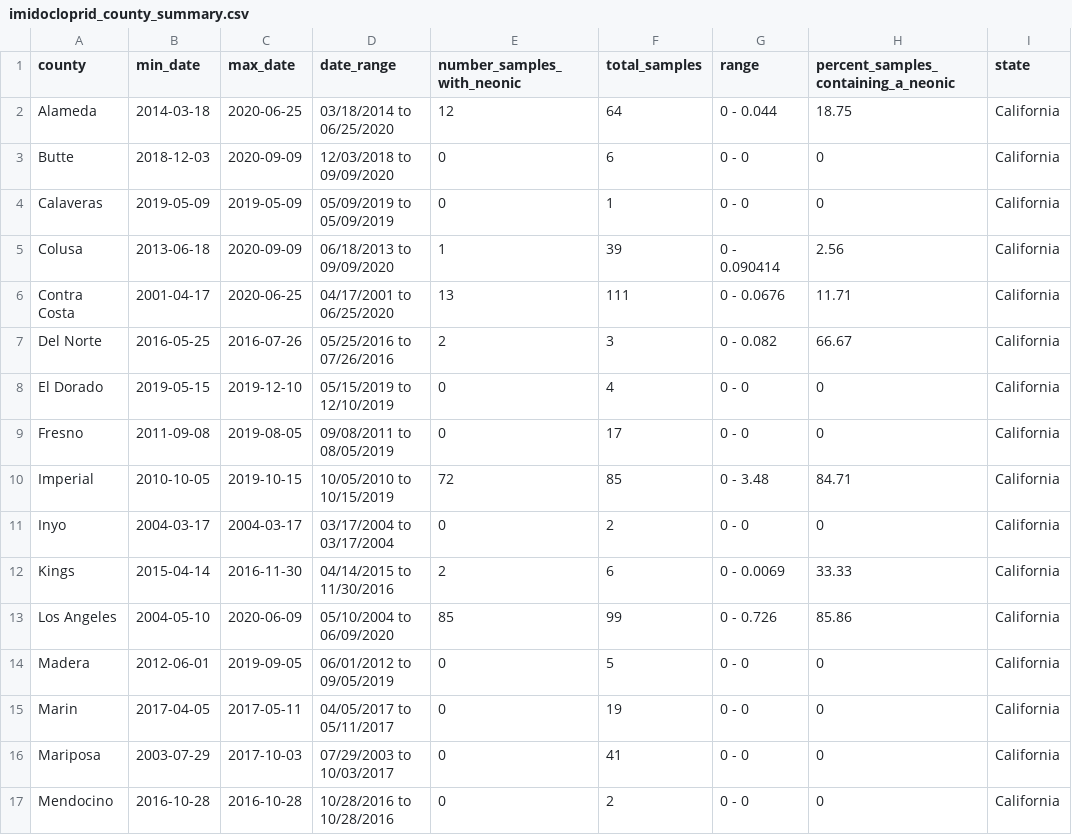
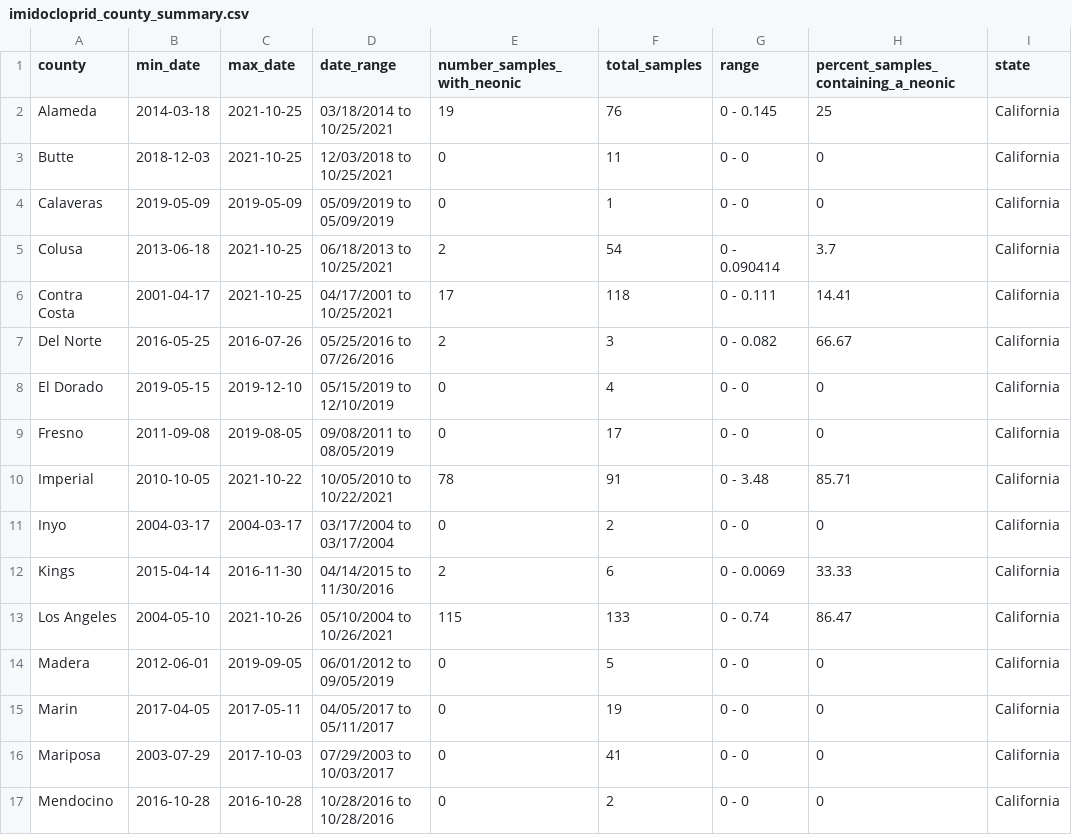
Before and after one commit to FlowWest/clean_neonic_data, a CSV file: data/imidocloprid_county_summary.csv, drawn as a sheet; only a part is shown; the diff covers the shown part only.

```diff
--- a/data/imidocloprid_county_summary.csv
+++ b/data/imidocloprid_county_summary.csv
@@ -1,7 +1,7 @@
 county,min_date,max_date,date_range,number_samples_with_neonic,total_samples,range,percent_samples_containing_a_neonic,state
-Alameda,2014-03-18,2020-06-25,03/18/2014 to 06/25/2020,12,64,0 - 0.044,18.75,California
-Butte,2018-12-03,2020-09-09,12/03/2018 to 09/09/2020,0,6,0 - 0,0,California
+Alameda,2014-03-18,2021-10-25,03/18/2014 to 10/25/2021,19,76,0 - 0.145,25,California
+Butte,2018-12-03,2021-10-25,12/03/2018 to 10/25/2021,0,11,0 - 0,0,California
 Calaveras,2019-05-09,2019-05-09,05/09/2019 to 05/09/2019,0,1,0 - 0,0,California
-Colusa,2013-06-18,2020-09-09,06/18/2013 to 09/09/2020,1,39,0 - 0.090414,2.56,California
-Contra Costa,2001-04-17,2020-06-25,04/17/2001 to 06/25/2020,13,111,0 - 0.0676,11.71,California
+Colusa,2013-06-18,2021-10-25,06/18/2013 to 10/25/2021,2,54,0 - 0.090414,3.7,California
+Contra Costa,2001-04-17,2021-10-25,04/17/2001 to 10/25/2021,17,118,0 - 0.111,14.41,California
 Del Norte,2016-05-25,2016-07-26,05/25/2016 to 07/26/2016,2,3,0 - 0.082,66.67,California
@@ -9,6 +9,6 @@ El Dorado,2019-05-15,2019-12-10,05/15/2019 to 12/10/2019,0,4,0 - 0,0,California
 Fresno,2011-09-08,2019-08-05,09/08/2011 to 08/05/2019,0,17,0 - 0,0,California
-Imperial,2010-10-05,2019-10-15,10/05/2010 to 10/15/2019,72,85,0 - 3.48,84.71,California
+Imperial,2010-10-05,2021-10-22,10/05/2010 to 10/22/2021,78,91,0 - 3.48,85.71,California
 Inyo,2004-03-17,2004-03-17,03/17/2004 to 03/17/2004,0,2,0 - 0,0,California
 Kings,2015-04-14,2016-11-30,04/14/2015 to 11/30/2016,2,6,0 - 0.0069,33.33,California
-Los Angeles,2004-05-10,2020-06-09,05/10/2004 to 06/09/2020,85,99,0 - 0.726,85.86,California
+Los Angeles,2004-05-10,2021-10-26,05/10/2004 to 10/26/2021,115,133,0 - 0.74,86.47,California
 Madera,2012-06-01,2019-09-05,06/01/2012 to 09/05/2019,0,5,0 - 0,0,California
```
Also changed, not shown: 92 edited cells elsewhere in this file, data/clean_neonics_wide_by_year.csv, data/imidocloprid_clean_neonics_wide_by_year.csv, 3 other files.
